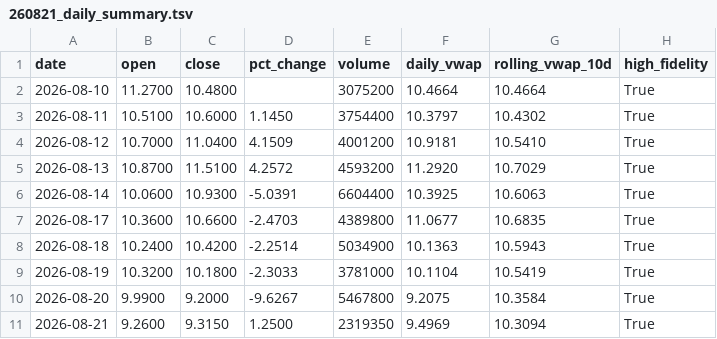
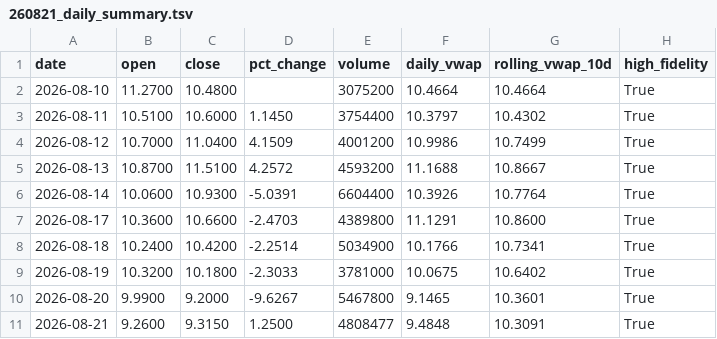
Before and after one commit to kensielecki/yss-trading-dashboard, a TSV file: output/260821_daily_summary.tsv, drawn as a sheet.

```diff
--- a/output/260821_daily_summary.tsv
+++ b/output/260821_daily_summary.tsv
@@ -3,9 +3,9 @@ date	open	close	pct_change	volume	daily_vwap	rolling_vwap_10d	high_fidelity
 2026-08-11	10.5100	10.6000	1.1450	3754400	10.3797	10.4302	True
-2026-08-12	10.7000	11.0400	4.1509	4001200	10.9181	10.5410	True
-2026-08-13	10.8700	11.5100	4.2572	4593200	11.2920	10.7029	True
-2026-08-14	10.0600	10.9300	-5.0391	6604400	10.3925	10.6063	True
-2026-08-17	10.3600	10.6600	-2.4703	4389800	11.0677	10.6835	True
-2026-08-18	10.2400	10.4200	-2.2514	5034900	10.1363	10.5943	True
-2026-08-19	10.3200	10.1800	-2.3033	3781000	10.1104	10.5419	True
-2026-08-20	9.9900	9.2000	-9.6267	5467800	9.2075	10.3584	True
-2026-08-21	9.2600	9.3150	1.2500	2319350	9.4969	10.3094	True
+2026-08-12	10.7000	11.0400	4.1509	4001200	10.9986	10.7499	True
+2026-08-13	10.8700	11.5100	4.2572	4593200	11.1688	10.8667	True
+2026-08-14	10.0600	10.9300	-5.0391	6604400	10.3926	10.7764	True
+2026-08-17	10.3600	10.6600	-2.4703	4389800	11.1291	10.8600	True
+2026-08-18	10.2400	10.4200	-2.2514	5034900	10.1766	10.7341	True
+2026-08-19	10.3200	10.1800	-2.3033	3781000	10.0675	10.6402	True
+2026-08-20	9.9900	9.2000	-9.6267	5467800	9.1465	10.3601	True
+2026-08-21	9.2600	9.3150	1.2500	4808477	9.4848	10.3091	True
```
Also changed, not shown: output/260821_minute_bars.tsv, output/260821_running_vwap.tsv, 5 other files.
